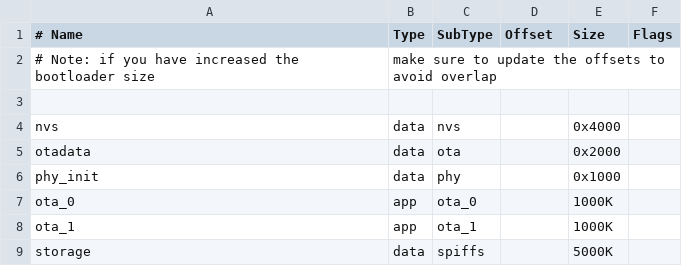
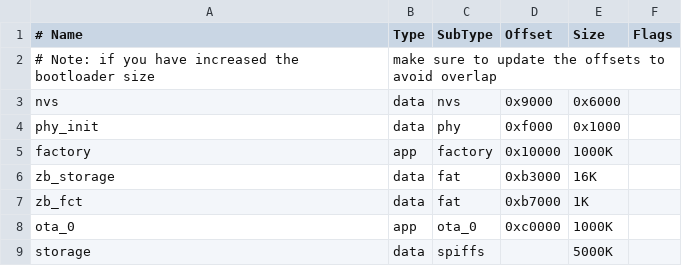
Before and after one commit to Live-Control-Project/MEEF, a CSV file: partitions_8mb.csv, drawn as a sheet; removed rows and columns are numbered as before the commit, all else as after; the diff names each change by its address in the sheet, - before the commit and + after, or states it on an @@ line.

Commit message:
edit partitions add spiffs

```diff
--- a/partitions_8mb.csv
+++ b/partitions_8mb.csv
-row 3: (empty)
-D3 (Offset): (empty)
+D3 (Offset): 0x9000
-E3 (Size): 0x4000
+E3 (Size): 0x6000
-row 5: otadata | data | ota |  | 0x2000
-D4 (Offset): (empty)
+D4 (Offset): 0xf000
+row 5: factory | app | factory | 0x10000 | 1000K
+row 6: zb_storage | data | fat | 0xb3000 | 16K
+row 7: zb_fct | data | fat | 0xb7000 | 1K
-D8 (Offset): (empty)
+D8 (Offset): 0xc0000
-row 8: ota_1 | app | ota_1 |  | 1000K
```
Also changed, not shown: partitions_2mb.csv, partitions_4mb.csv, 1 other file.
